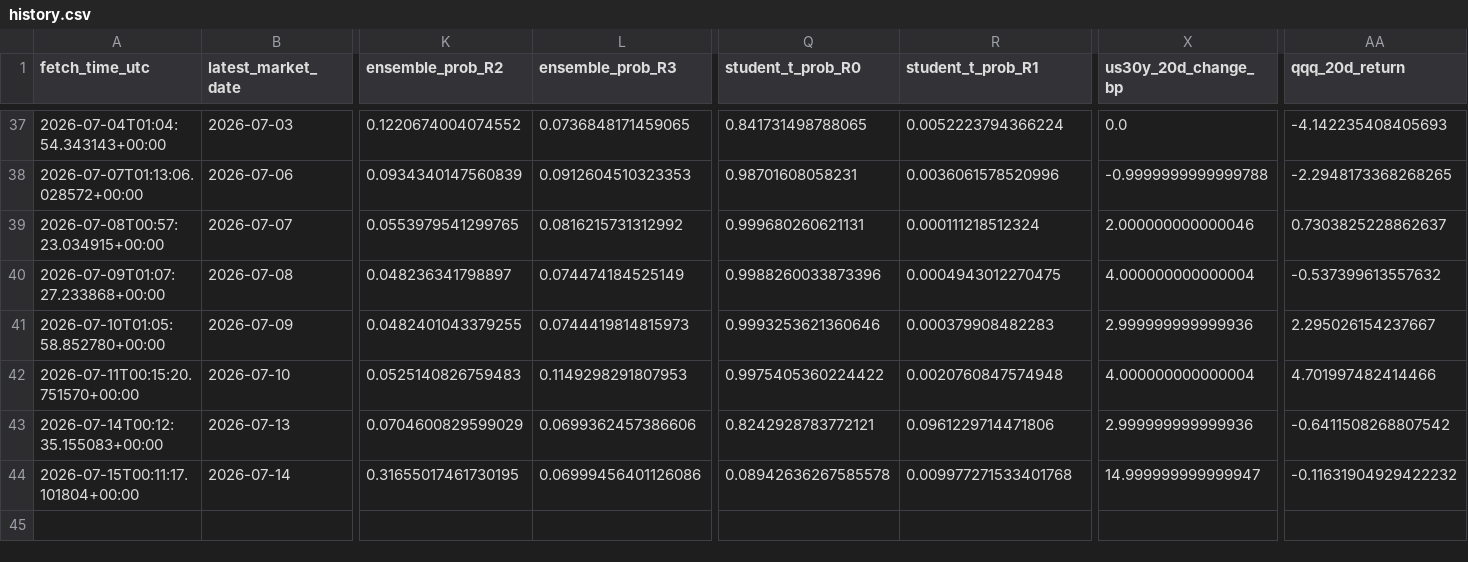
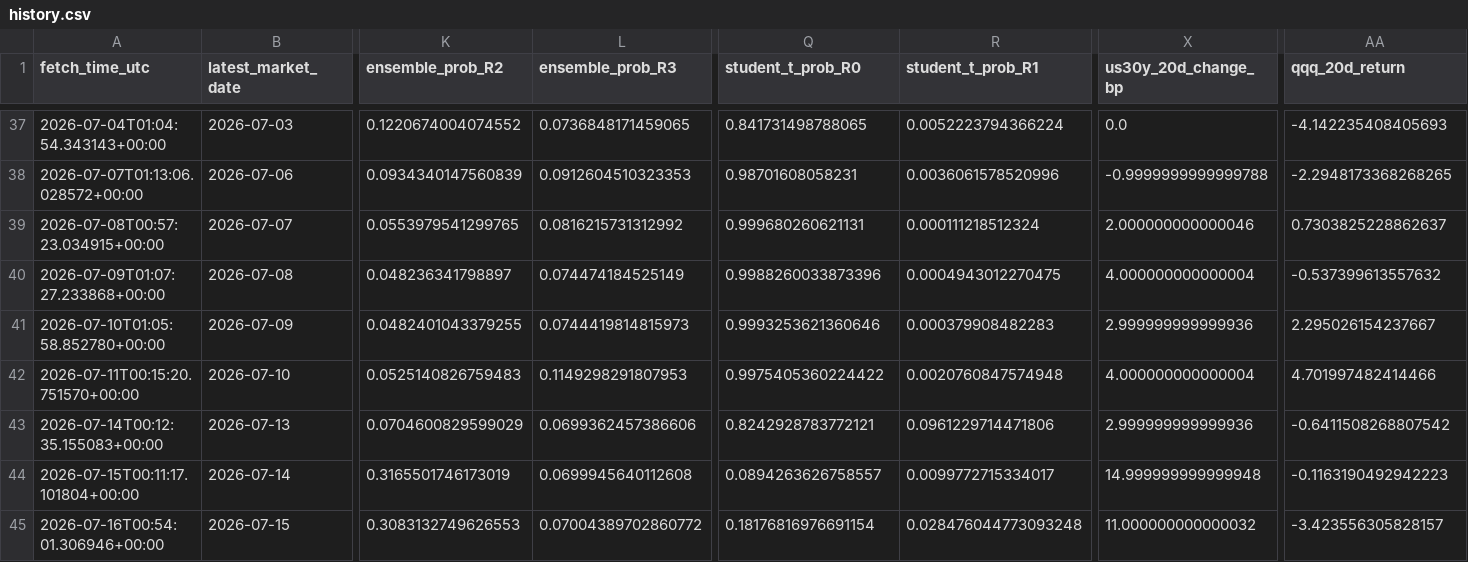
Before and after one commit to harryz77-ai/macro-regime-experiment-v2, a CSV file: data/history.csv, drawn as a sheet; only a part is shown, gaps mark what is left out; rows hold the shown columns only; the diff names each change by its address in the sheet, - before the commit and + after, or states it on an @@ line.

```diff
--- a/data/history.csv
+++ b/data/history.csv
-K44 (ensemble_prob_R2): 0.31655017461730195
+K44 (ensemble_prob_R2): 0.3165501746173019
-L44 (ensemble_prob_R3): 0.06999456401126086
+L44 (ensemble_prob_R3): 0.0699945640112608
-Q44 (student_t_prob_R0): 0.08942636267585578
+Q44 (student_t_prob_R0): 0.0894263626758557
-R44 (student_t_prob_R1): 0.009977271533401768
+R44 (student_t_prob_R1): 0.0099772715334017
-X44 (us30y_20d_change_bp): 14.999999999999947
+X44 (us30y_20d_change_bp): 14.999999999999948
-AA44 (qqq_20d_return): -0.11631904929422232
+AA44 (qqq_20d_return): -0.1163190492942223
+row 45: 2026-07-16T00:54:01.306946+00:00 | 2026-07-15 | 0.3083132749626553 | 0.07004389702860772 | 0.18176816976691154 | 0.028476044773093248 | 11.000000000000032 | -3.423556305828157
```
Also changed, not shown: 2 other files.
